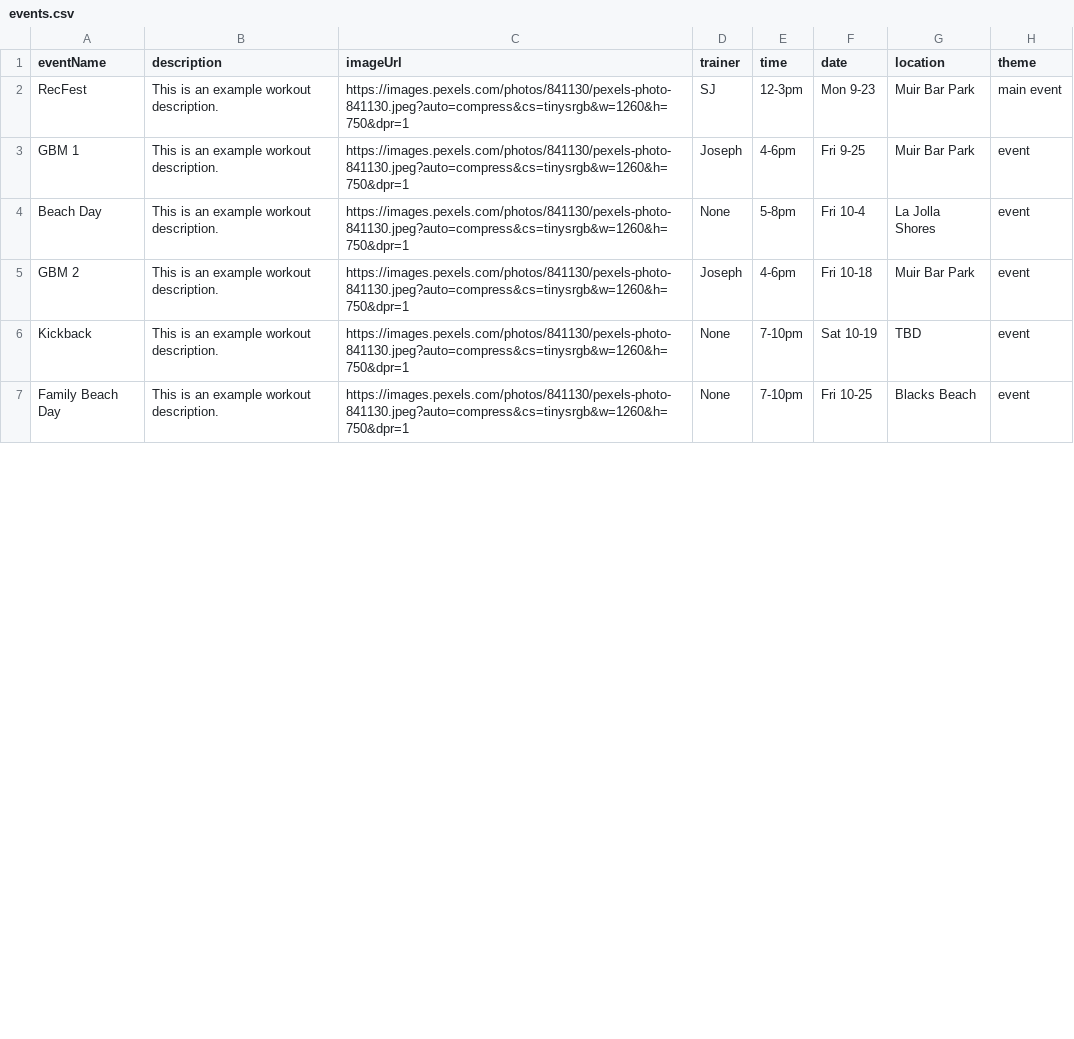
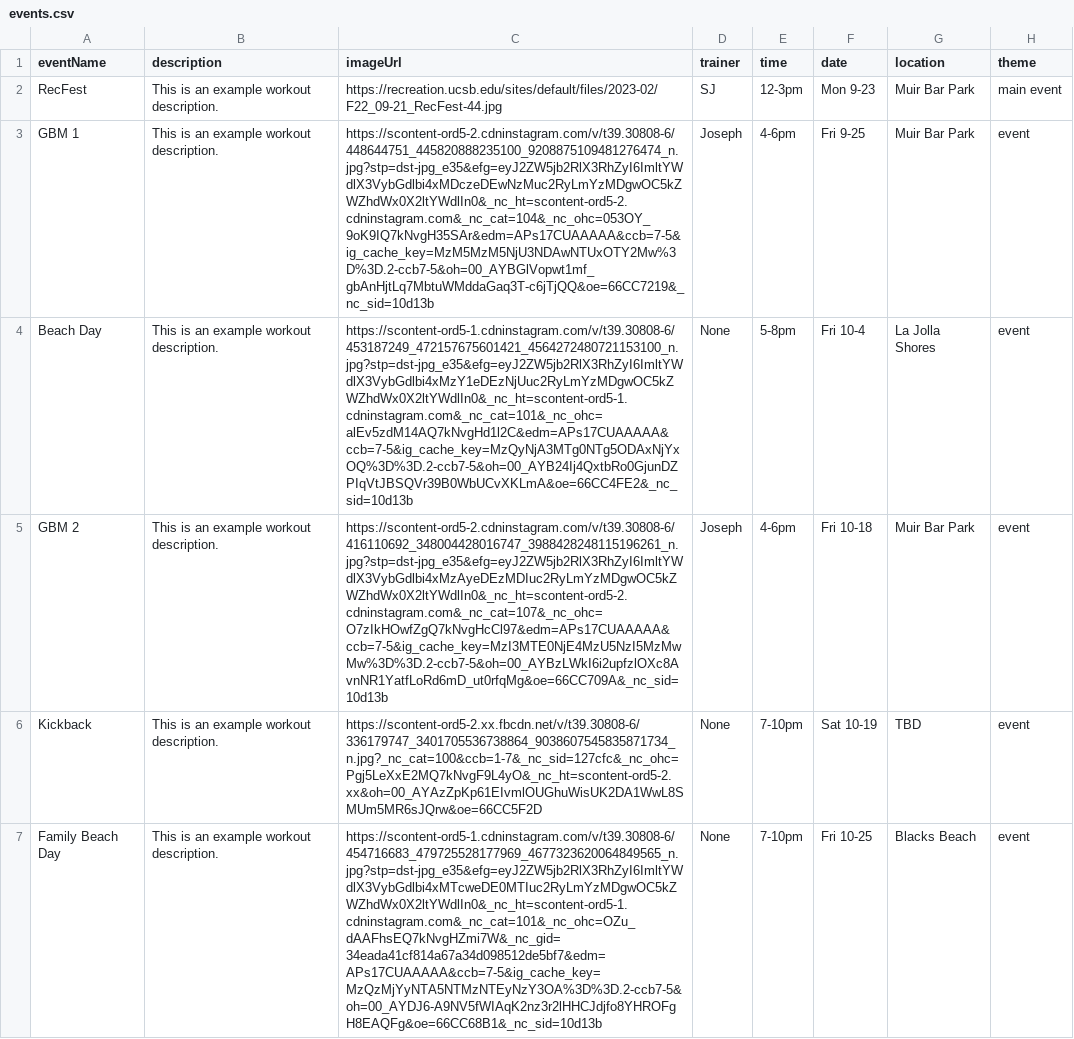
Before and after one commit to SkillTree-Startup/DEPRECIATED-tritonthenix-website, a CSV file: public/events.csv, drawn as a sheet; only a part is shown; the diff covers the shown part only.

```diff
--- a/public/events.csv
+++ b/public/events.csv
@@ -1,7 +1,7 @@
 eventName,description,imageUrl,trainer,time,date,location,theme
-RecFest,This is an example workout description.,https://images.pexels.com/photos/841130/pexels-photo-841130.jpeg?auto=compress&cs=tinysrgb&w=1260&h=750&dpr=1,SJ,12-3pm,Mon 9-23,Muir Bar Park,main event
-GBM 1,This is an example workout description.,https://images.pexels.com/photos/841130/pexels-photo-841130.jpeg?auto=compress&cs=tinysrgb&w=1260&h=750&dpr=1,Joseph,4-6pm,Fri 9-25,Muir Bar Park,event
-Beach Day,This is an example workout description.,https://images.pexels.com/photos/841130/pexels-photo-841130.jpeg?auto=compress&cs=tinysrgb&w=1260&h=750&dpr=1,None,5-8pm,Fri 10-4,La Jolla Shores,event
-GBM 2,This is an example workout description.,https://images.pexels.com/photos/841130/pexels-photo-841130.jpeg?auto=compress&cs=tinysrgb&w=1260&h=750&dpr=1,Joseph,4-6pm,Fri 10-18,Muir Bar Park,event
-Kickback,This is an example workout description.,https://images.pexels.com/photos/841130/pexels-photo-841130.jpeg?auto=compress&cs=tinysrgb&w=1260&h=750&dpr=1,None,7-10pm,Sat 10-19,TBD,event
-Family Beach Day,This is an example workout description.,https://images.pexels.com/photos/841130/pexels-photo-841130.jpeg?auto=compress&cs=tinysrgb&w=1260&h=750&dpr=1,None,7-10pm,Fri 10-25,Blacks Beach,event
+RecFest,This is an example workout description.,https://recreation.ucsb.edu/sites/default/files/2023-02/F22_09-21_RecFest-44.jpg,SJ,12-3pm,Mon 9-23,Muir Bar Park,main event
+GBM 1,This is an example workout description.,https://scontent-ord5-2.cdninstagram.com/v/t39.30808-6/448644751_445820888235100_9208875109481276474_n.jpg?stp=dst-jpg_e35&efg=eyJ2ZW5jb2RlX3RhZyI6ImltYWdlX3VybGdlbi4xMDczeDEwNzMuc2RyLmYzMDgwOC5kZWZhdWx0X2ltYWdlIn0&_nc_ht=scontent-ord5-2.cdninstagram.com&_nc_cat=104&_nc_ohc=053OY_9oK9IQ7kNvgH35SAr&edm=APs17CUAAAAA&ccb=7-5&ig_cache_key=MzM5MzM5NjU3NDAwNTUxOTY2Mw%3D%3D.2-ccb7-5&oh=00_AYBGlVopwt1mf_gbAnHjtLq7MbtuWMddaGaq3T-c6jTjQQ&oe=66CC7219&_nc_sid=10d13b,Joseph,4-6pm,Fri 9-25,Muir Bar Park,event
+Beach Day,This is an example workout description.,https://scontent-ord5-1.cdninstagram.com/v/t39.30808-6/453187249_472157675601421_4564272480721153100_n.jpg?stp=dst-jpg_e35&efg=eyJ2ZW5jb2RlX3RhZyI6ImltYWdlX3VybGdlbi4xMzY1eDEzNjUuc2RyLmYzMDgwOC5kZWZhdWx0X2ltYWdlIn0&_nc_ht=scontent-ord5-1.cdninstagram.com&_nc_cat=101&_nc_ohc=alEv5zdM14AQ7kNvgHd1l2C&edm=APs17CUAAAAA&ccb=7-5&ig_cache_key=MzQyNjA3MTg0NTg5ODAxNjYxOQ%3D%3D.2-ccb7-5&oh=00_AYB24Ij4QxtbRo0GjunDZPIqVtJBSQVr39B0WbUCvXKLmA&oe=66CC4FE2&_nc_sid=10d13b,None,5-8pm,Fri 10-4,La Jolla Shores,event
+GBM 2,This is an example workout description.,https://scontent-ord5-2.cdninstagram.com/v/t39.30808-6/416110692_348004428016747_3988428248115196261_n.jpg?stp=dst-jpg_e35&efg=eyJ2ZW5jb2RlX3RhZyI6ImltYWdlX3VybGdlbi4xMzAyeDEzMDIuc2RyLmYzMDgwOC5kZWZhdWx0X2ltYWdlIn0&_nc_ht=scontent-ord5-2.cdninstagram.com&_nc_cat=107&_nc_ohc=O7zIkHOwfZgQ7kNvgHcCl97&edm=APs17CUAAAAA&ccb=7-5&ig_cache_key=MzI3MTE0NjE4MzU5NzI5MzMwMw%3D%3D.2-ccb7-5&oh=00_AYBzLWkI6i2upfzlOXc8AvnNR1YatfLoRd6mD_ut0rfqMg&oe=66CC709A&_nc_sid=10d13b,Joseph,4-6pm,Fri 10-18,Muir Bar Park,event
+Kickback,This is an example workout description.,https://scontent-ord5-2.xx.fbcdn.net/v/t39.30808-6/336179747_3401705536738864_9038607545835871734_n.jpg?_nc_cat=100&ccb=1-7&_nc_sid=127cfc&_nc_ohc=Pgj5LeXxE2MQ7kNvgF9L4yO&_nc_ht=scontent-ord5-2.xx&oh=00_AYAzZpKp61EIvmlOUGhuWisUK2DA1WwL8SMUm5MR6sJQrw&oe=66CC5F2D,None,7-10pm,Sat 10-19,TBD,event
+Family Beach Day,This is an example workout description.,https://scontent-ord5-1.cdninstagram.com/v/t39.30808-6/454716683_479725528177969_4677323620064849565_n.jpg?stp=dst-jpg_e35&efg=eyJ2ZW5jb2RlX3RhZyI6ImltYWdlX3VybGdlbi4xMTcweDE0MTIuc2RyLmYzMDgwOC5kZWZhdWx0X2ltYWdlIn0&_nc_ht=scontent-ord5-1.cdninstagram.com&_nc_cat=101&_nc_ohc=OZu_dAAFhsEQ7kNvgHZmi7W&_nc_gid=34eada41cf814a67a34d098512de5bf7&edm=APs17CUAAAAA&ccb=7-5&ig_cache_key=MzQzMjYyNTA5NTMzNTEyNzY3OA%3D%3D.2-ccb7-5&oh=00_AYDJ6-A9NV5fWIAqK2nz3r2lHHCJdjfo8YHROFgH8EAQFg&oe=66CC68B1&_nc_sid=10d13b,None,7-10pm,Fri 10-25,Blacks Beach,event
```
Also changed, not shown: 5 edited cells elsewhere in this file, public/members.csv, public/workouts.csv, 9 other files.
